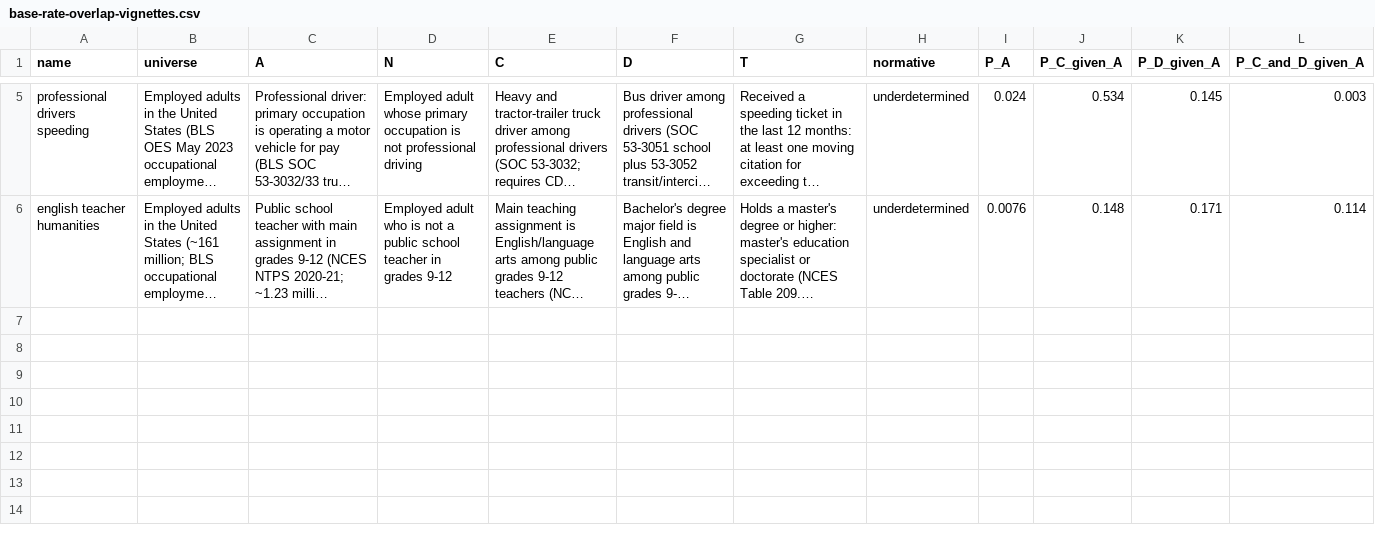
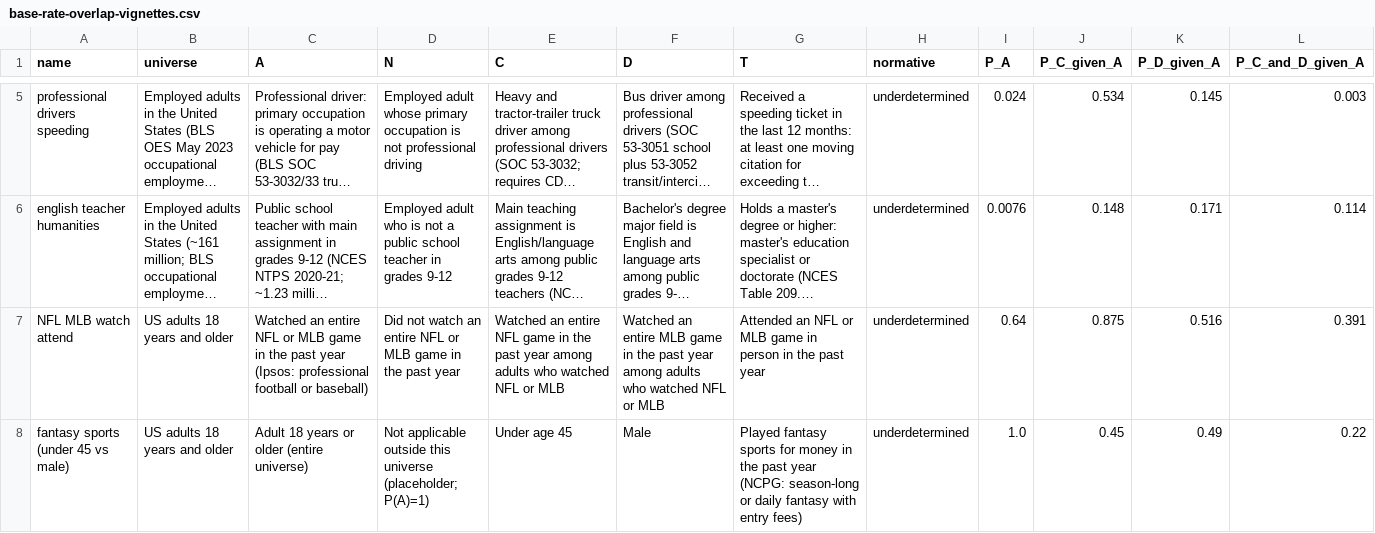
Before and after one commit to FrancisGanong-N/sceptical_llms, a CSV file: docs/base-rate-overlap-vignettes.csv, drawn as a sheet; only a part is shown, gaps mark what is left out; long unchanged cells end in …; rows hold the shown columns only; the diff names each change by its address in the sheet, - before the commit and + after, or states it on an @@ line.

```diff
--- a/docs/base-rate-overlap-vignettes.csv
+++ b/docs/base-rate-overlap-vignettes.csv
+row 7: NFL MLB watch attend | US adults 18 years and older | Watched an entire NFL or MLB game in the past year (Ipsos: professional football or baseball) | Did not watch an entire NFL or MLB game in the past year | Watched an entire NFL game in the past year among adults who watched NFL or MLB | Watched an entire MLB game in the past year among adults who watched NFL or MLB | Attended an NFL or MLB game in person in the past year | underdetermined | 0.64 | 0.875 | 0.516 | 0.391
+row 8: fantasy sports (under 45 vs male) | US adults 18 years and older | Adult 18 years or older (entire universe) | Not applicable outside this universe (placeholder; P(A)=1) | Under age 45 | Male | Played fantasy sports for money in the past year (NCPG: season-long or daily fantasy with entry fees) | underdetermined | 1.0 | 0.45 | 0.49 | 0.22
```
Also changed, not shown: data/simple/implausible_p_c_d.csv, data/simple/implausible_p_t_given.csv, 17 other files.
